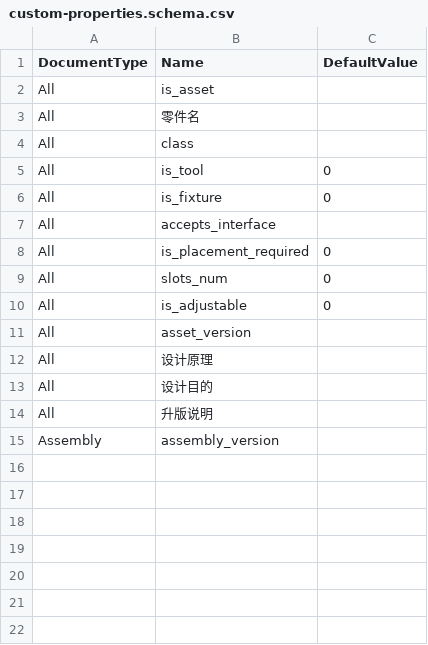
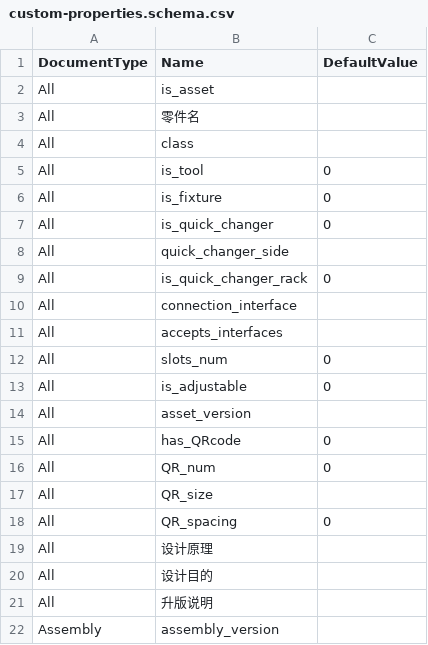
Before and after one commit to c12-ai/solidworks-asset-exporter, a CSV file: scripts/custom-properties.schema.csv, drawn as a sheet.

```diff
--- a/scripts/custom-properties.schema.csv
+++ b/scripts/custom-properties.schema.csv
@@ -6,4 +6,7 @@ All,is_tool,0
 All,is_fixture,0
-All,accepts_interface,
-All,is_placement_required,0
+All,is_quick_changer,0
+All,quick_changer_side,
+All,is_quick_changer_rack,0
+All,connection_interface,
+All,accepts_interfaces,
 All,slots_num,0
@@ -11,2 +14,6 @@ All,is_adjustable,0
 All,asset_version,
+All,has_QRcode,0
+All,QR_num,0
+All,QR_size,
+All,QR_spacing,0
 All,设计原理,
```
Also changed, not shown: 17 other files.
